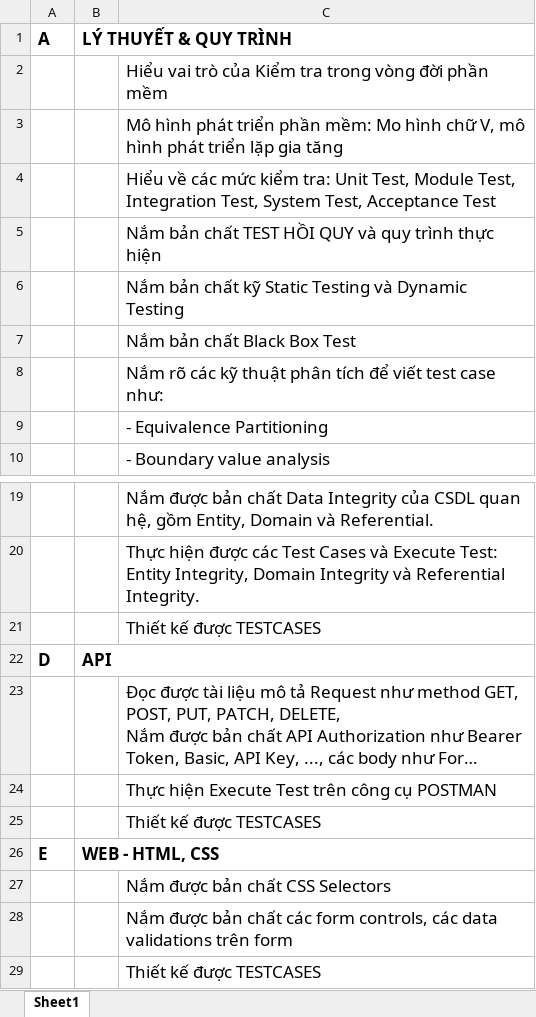
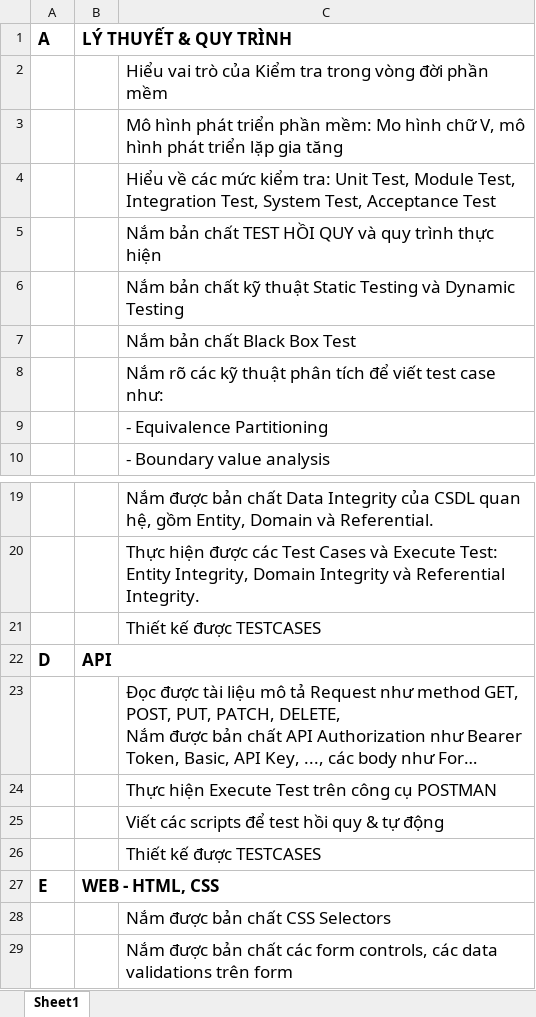
Before and after one commit to ngothanhtung/tester-tutorials, an Excel workbook: 10 Resume/Skills.xlsx, sheet Sheet1, drawn as a sheet; only a part is shown, gaps mark what is left out; the shorter side is filled out with more unchanged rows; long unchanged cells end in …; values as stored, in another font and other column widths than the file's, no borders; charts and pictures not drawn; the diff names each change by its address in the sheet, - before the commit and + after, or states it on an @@ line.

```diff
--- a/10 Resume/Skills.xlsx (sheet Sheet1)
+++ b/10 Resume/Skills.xlsx (sheet Sheet1)
-C6: …chất kỹ Static Testing…
+C6: …chất kỹ thuật Static Testing…
+row 25:  |  | Viết các scripts để test hồi quy & tự động
```
Also changed, not shown: charts or pictures, 1 other file.
